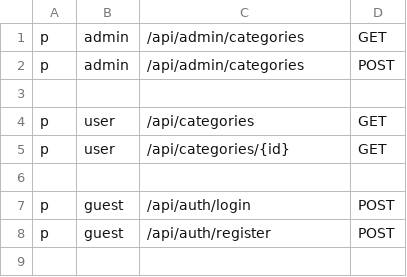
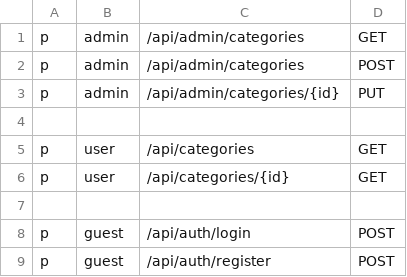
Before and after one commit to n9mi/go-course-app, a CSV file: internal/casbin/policy.csv, drawn as a sheet; the diff names each change by its address in the sheet, - before the commit and + after, or states it on an @@ line.

Commit message:
add update categories for admin

```diff
--- a/internal/casbin/policy.csv
+++ b/internal/casbin/policy.csv
+row 3: p | admin | /api/admin/categories/{id} | PUT
```
Also changed, not shown: 4 other files.
